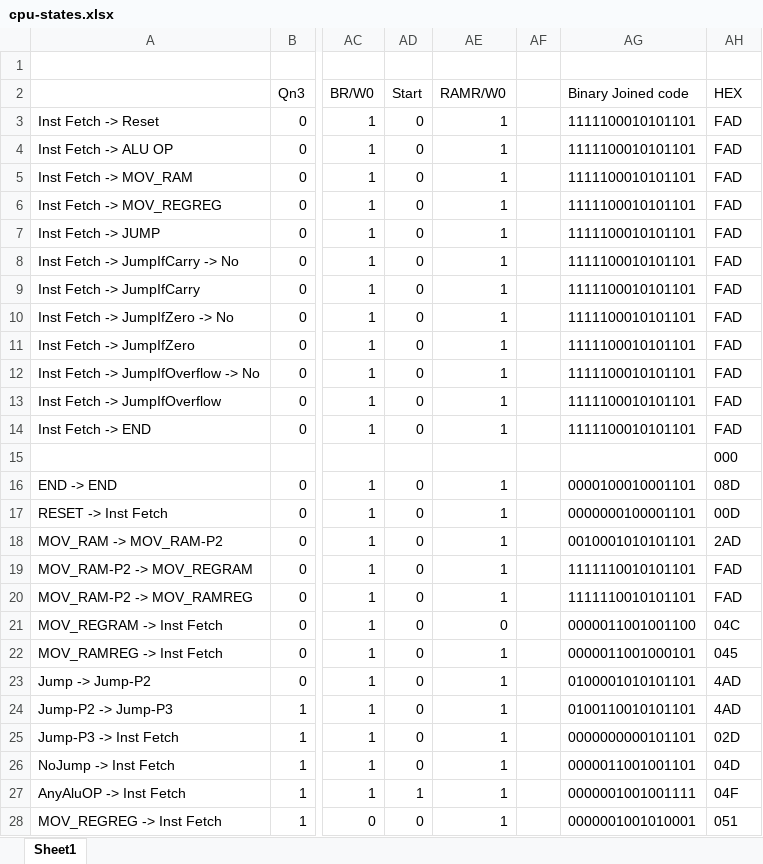
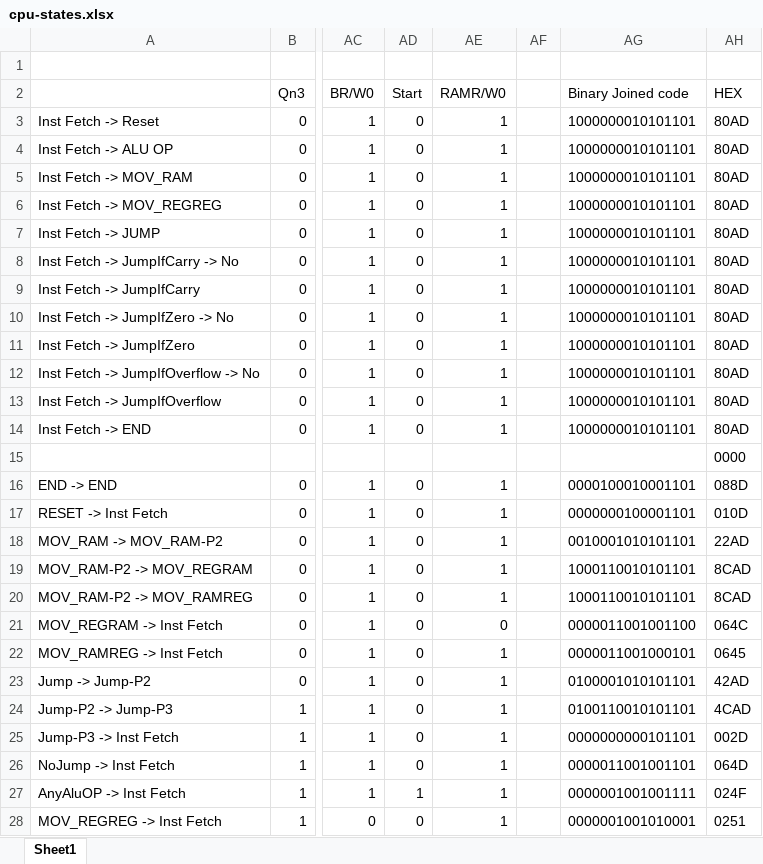
Before and after one commit to frederik-hoeft/logicworks-cpu, an Excel workbook: documentation/notes/cpu-states.xlsx, sheet Sheet1, drawn as a sheet; only a part is shown, gaps mark what is left out; values as stored, in another font and other column widths than the file's, no borders; the diff covers the shown part only; the diff names each change by its address in the sheet, - before the commit and + after, or states it on an @@ line.

```diff
--- a/documentation/notes/cpu-states.xlsx (sheet Sheet1)
+++ b/documentation/notes/cpu-states.xlsx (sheet Sheet1)
-AG3:AG14 (Binary Joined code): 1111100010101101
+AG3:AG14 (Binary Joined code): 1000000010101101
-AH3:AH14 (HEX): FAD
+AH3:AH14 (HEX): 80AD
-AH15 (HEX): 000
+AH15 (HEX): 0000
-AH16 (HEX): 08D
+AH16 (HEX): 088D
-AH17 (HEX): 00D
+AH17 (HEX): 010D
-AH18 (HEX): 2AD
+AH18 (HEX): 22AD
-AG19:AG20 (Binary Joined code): 1111110010101101
+AG19:AG20 (Binary Joined code): 1000110010101101
-AH19:AH20 (HEX): FAD
+AH19:AH20 (HEX): 8CAD
-AH21 (HEX): 04C
+AH21 (HEX): 064C
-AH22 (HEX): 045
+AH22 (HEX): 0645
-AH23 (HEX): 4AD
+AH23 (HEX): 42AD
-AH24 (HEX): 4AD
+AH24 (HEX): 4CAD
-AH25 (HEX): 02D
+AH25 (HEX): 002D
-AH26 (HEX): 04D
+AH26 (HEX): 064D
-AH27 (HEX): 04F
+AH27 (HEX): 024F
-AH28 (HEX): 051
+AH28 (HEX): 0251
```
Also changed, not shown: 1 added row, 1 removed row and 12 edited cells elsewhere in this sheet, formulas that keep their value, 3 other files.
